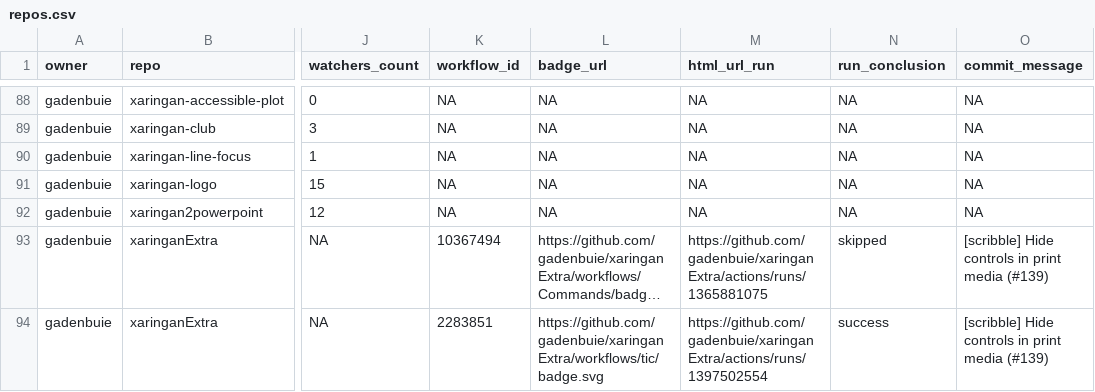
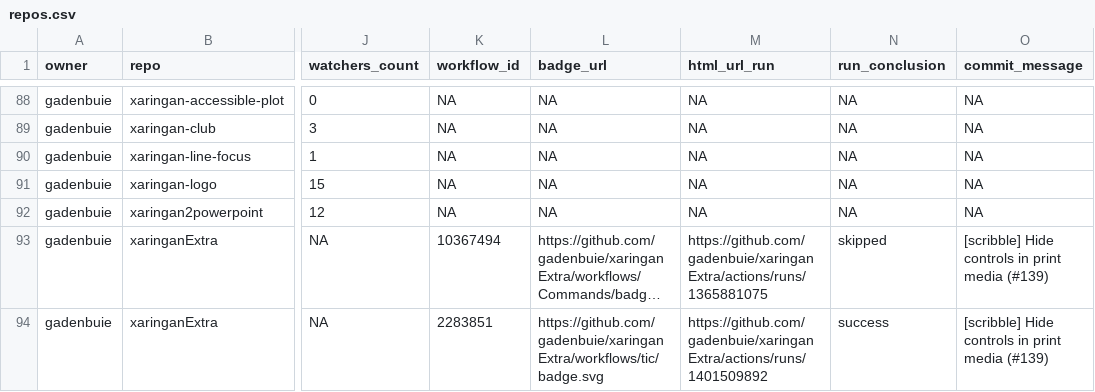
Before and after one commit to andrewcstewart/gha-dashboard, a CSV file: repos.csv, drawn as a sheet; only a part is shown, gaps mark what is left out; long unchanged cells end in …; the diff covers the shown part only; the diff names each change by its address in the sheet, - before the commit and + after, or states it on an @@ line.

```diff
--- a/repos.csv
+++ b/repos.csv
-M94 (html_url_run): https://github.com/gadenbuie/xaringanExtra/actions/runs/1397502554
+M94 (html_url_run): https://github.com/gadenbuie/xaringanExtra/actions/runs/1401509892
```
Also changed, not shown: 9 edited cells elsewhere in this file, 1 other file.
